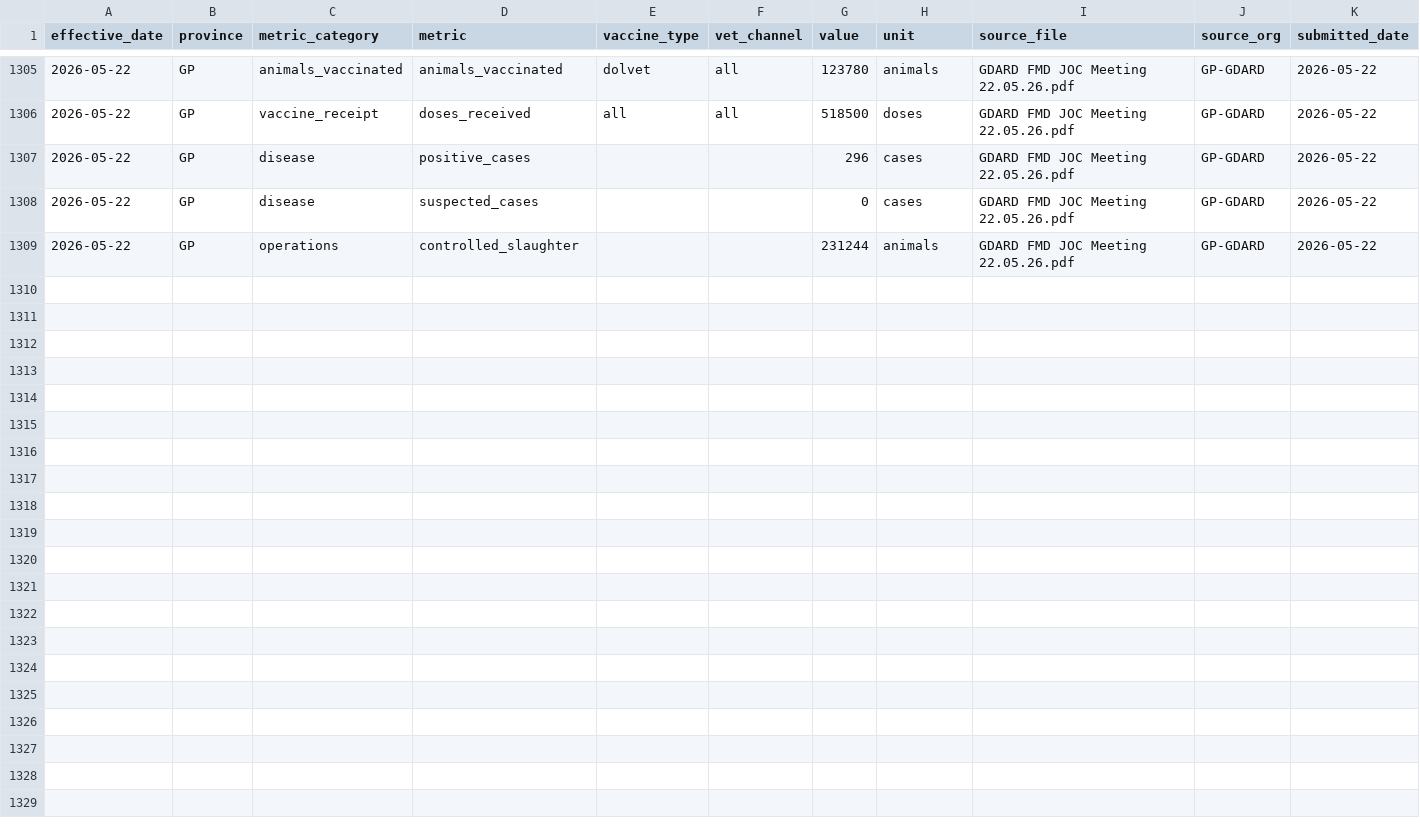
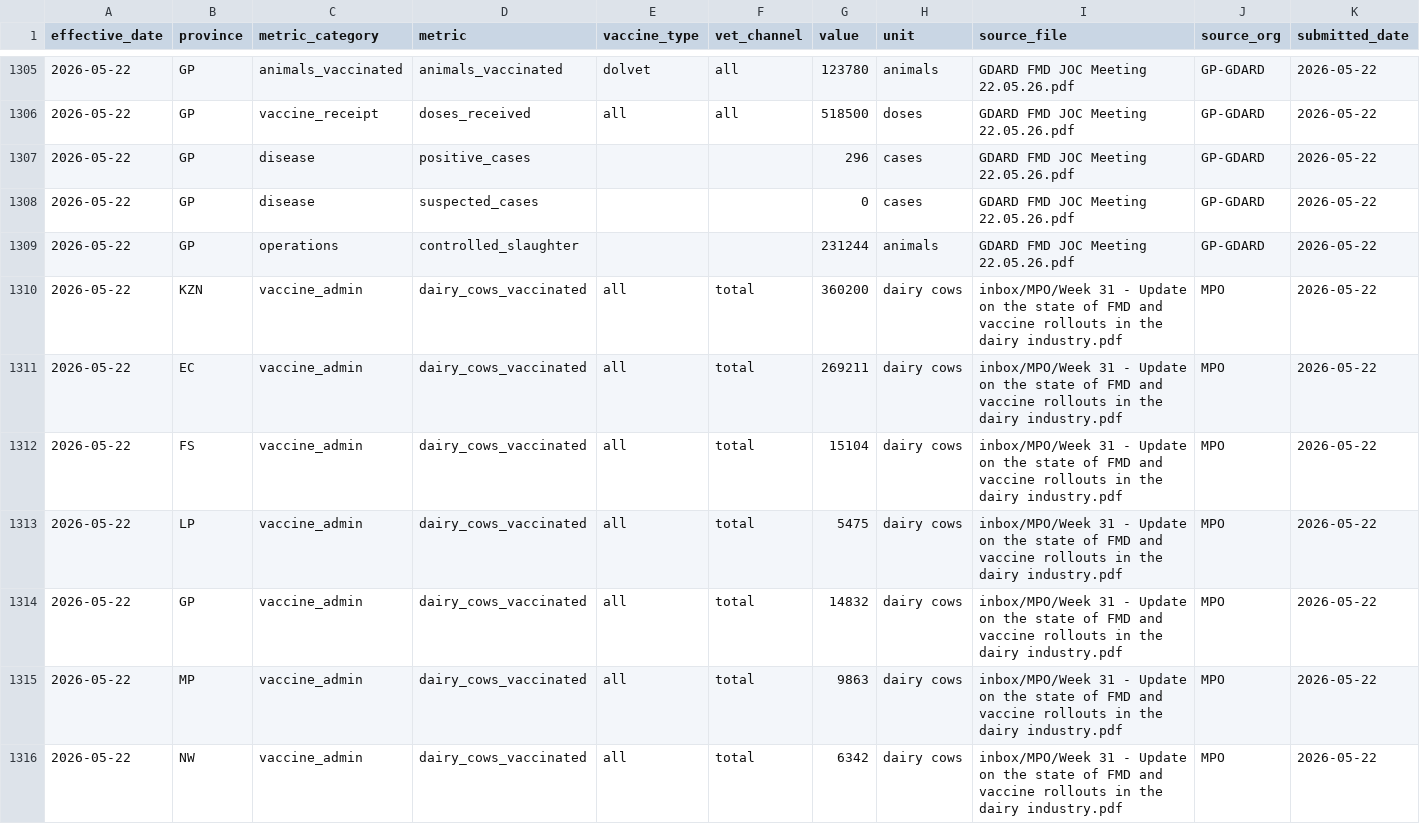
Before and after one commit to AgriSA1904/FMD-Dashboard, a CSV file: master_data.csv, drawn as a sheet; only a part is shown, gaps mark what is left out; rows hold the shown columns only; the diff covers the shown part only; the diff names each change by its address in the sheet, - before the commit and + after, or states it on an @@ line.

Commit message:
Session 21 — MPO Week 31 dairy update (22 May snapshot); 1308→1322 rows

```diff
--- a/master_data.csv
+++ b/master_data.csv
+row 1310: 2026-05-22 | KZN | vaccine_admin | dairy_cows_vaccinated | all | total | 360200 | dairy cows | inbox/MPO/Week 31 - Update on the state of FMD and vaccine rollouts in the dairy industry.pdf | MPO | 2026-05-22
+row 1311: 2026-05-22 | EC | vaccine_admin | dairy_cows_vaccinated | all | total | 269211 | dairy cows | inbox/MPO/Week 31 - Update on the state of FMD and vaccine rollouts in the dairy industry.pdf | MPO | 2026-05-22
+row 1312: 2026-05-22 | FS | vaccine_admin | dairy_cows_vaccinated | all | total | 15104 | dairy cows | inbox/MPO/Week 31 - Update on the state of FMD and vaccine rollouts in the dairy industry.pdf | MPO | 2026-05-22
+row 1313: 2026-05-22 | LP | vaccine_admin | dairy_cows_vaccinated | all | total | 5475 | dairy cows | inbox/MPO/Week 31 - Update on the state of FMD and vaccine rollouts in the dairy industry.pdf | MPO | 2026-05-22
+row 1314: 2026-05-22 | GP | vaccine_admin | dairy_cows_vaccinated | all | total | 14832 | dairy cows | inbox/MPO/Week 31 - Update on the state of FMD and vaccine rollouts in the dairy industry.pdf | MPO | 2026-05-22
+row 1315: 2026-05-22 | MP | vaccine_admin | dairy_cows_vaccinated | all | total | 9863 | dairy cows | inbox/MPO/Week 31 - Update on the state of FMD and vaccine rollouts in the dairy industry.pdf | MPO | 2026-05-22
+row 1316: 2026-05-22 | NW | vaccine_admin | dairy_cows_vaccinated | all | total | 6342 | dairy cows | inbox/MPO/Week 31 - Update on the state of FMD and vaccine rollouts in the dairy industry.pdf | MPO | 2026-05-22
```
Also changed, not shown: 7 added rows elsewhere in this file, 4 other files.
